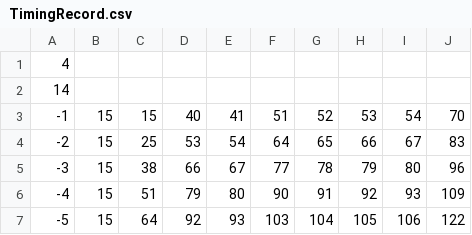
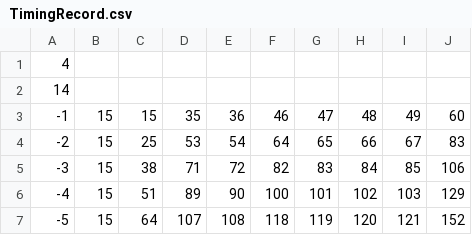
Before and after one commit to MRLMRML/CNNoCaXiM-OS, a CSV file: CNNoCaXiM-OS/Record/TimingRecord.csv, drawn as a sheet; only a part is shown; the diff covers the shown part only.

```diff
--- a/CNNoCaXiM-OS/Record/TimingRecord.csv
+++ b/CNNoCaXiM-OS/Record/TimingRecord.csv
@@ -2,6 +2,6 @@
 14,
--1,15,15,40,41,51,52,53,54,70,
+-1,15,15,35,36,46,47,48,49,60,
 -2,15,25,53,54,64,65,66,67,83,
--3,15,38,66,67,77,78,79,80,96,
--4,15,51,79,80,90,91,92,93,109,
--5,15,64,92,93,103,104,105,106,122,
+-3,15,38,71,72,82,83,84,85,106,
+-4,15,51,89,90,100,101,102,103,129,
+-5,15,64,107,108,118,119,120,121,152,
```
Also changed, not shown: 114 edited cells elsewhere in this file, 2 other files.
